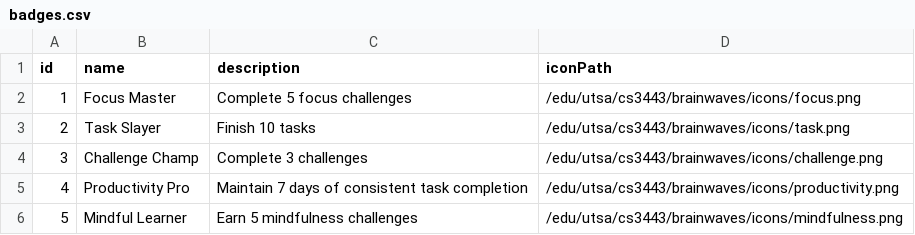
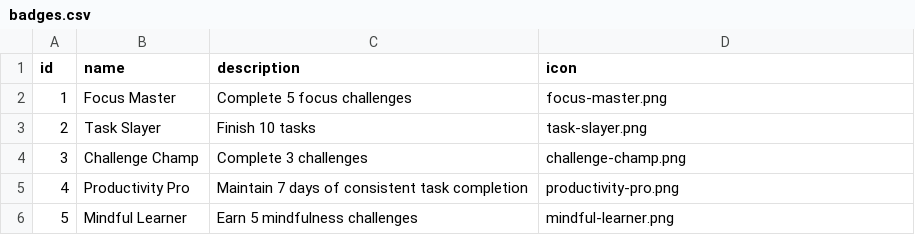
Before and after one commit to okaylam/cs3443-brainwaves, a CSV file: src/main/resources/edu/utsa/cs3443/brainwaves/data/badges.csv, drawn as a sheet.

Commit message:
Fixed compile errors, updated BadgeCardController logic, added profile navigation, and other UI changes

```diff
--- a/src/main/resources/edu/utsa/cs3443/brainwaves/data/badges.csv
+++ b/src/main/resources/edu/utsa/cs3443/brainwaves/data/badges.csv
@@ -1,6 +1,6 @@
-id,name,description,iconPath
-1,Focus Master,Complete 5 focus challenges,/edu/utsa/cs3443/brainwaves/icons/focus.png
-2,Task Slayer,Finish 10 tasks,/edu/utsa/cs3443/brainwaves/icons/task.png
-3,Challenge Champ,Complete 3 challenges,/edu/utsa/cs3443/brainwaves/icons/challenge.png
-4,Productivity Pro,Maintain 7 days of consistent task completion,/edu/utsa/cs3443/brainwaves/icons/productivity.png
-5,Mindful Learner,Earn 5 mindfulness challenges,/edu/utsa/cs3443/brainwaves/icons/mindfulness.png
+id,name,description,icon
+1,Focus Master,Complete 5 focus challenges,focus-master.png
+2,Task Slayer,Finish 10 tasks,task-slayer.png
+3,Challenge Champ,Complete 3 challenges,challenge-champ.png
+4,Productivity Pro,Maintain 7 days of consistent task completion,productivity-pro.png
+5,Mindful Learner,Earn 5 mindfulness challenges,mindful-learner.png
```
Also changed, not shown: 14 other files.
